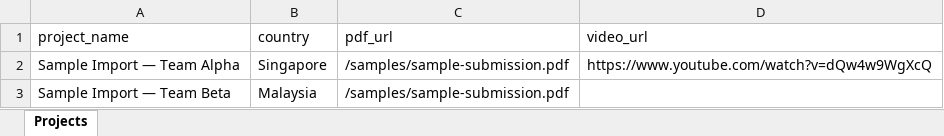
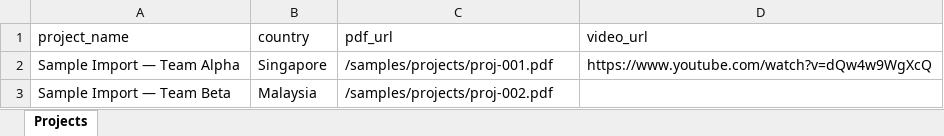
Before and after one commit to darderrdur17/aira-youth-judging-portal, an Excel workbook: public/samples/organiser-projects-import.xlsx, sheet Projects, drawn as a sheet; values as stored, in another font and other column widths than the file's, no borders; the diff names each change by its address in the sheet, - before the commit and + after, or states it on an @@ line.

Commit message:
chore(samples): unique PDF per demo project via pdf-lib
- Add scripts/generate-project-sample-pdfs.mjs and public/samples/projects/proj-00x.pdf
- Point each DEMO_PROJECTS pdf_url to its own file; keep SAMPLE_TEAM_SUBMISSION_PDF as proj-001 example
- Refresh import CSV/XLSX; remove generic sample-submission.pdf; npm script generate-project-pdfs

```diff
--- a/public/samples/organiser-projects-import.xlsx (sheet Projects)
+++ b/public/samples/organiser-projects-import.xlsx (sheet Projects)
-C2 (pdf_url): /samples/sample-submission.pdf
+C2 (pdf_url): /samples/projects/proj-001.pdf
-C3 (pdf_url): /samples/sample-submission.pdf
+C3 (pdf_url): /samples/projects/proj-002.pdf
```
Also changed, not shown: 16 other files.
